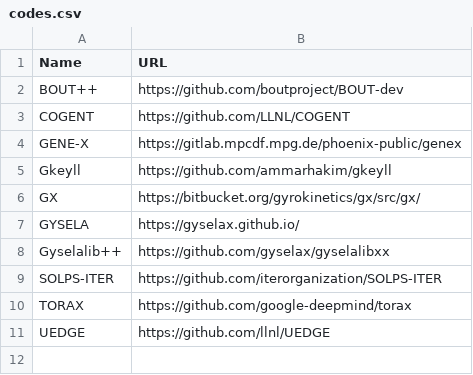
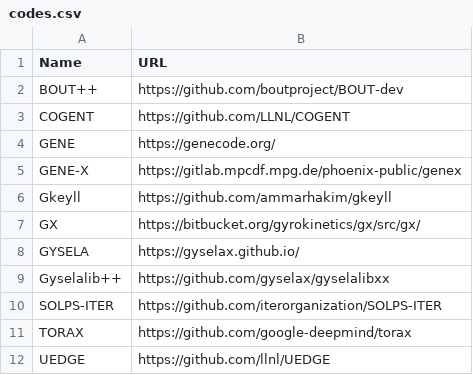
Before and after one commit to yhu1729/FusionArena, a CSV file: data/codes.csv, drawn as a sheet; the diff names each change by its address in the sheet, - before the commit and + after, or states it on an @@ line.

Commit message:
feat: add code "GENE"

```diff
--- a/data/codes.csv
+++ b/data/codes.csv
+row 4: GENE | https://genecode.org/
```
Also changed, not shown: 1 other file.
